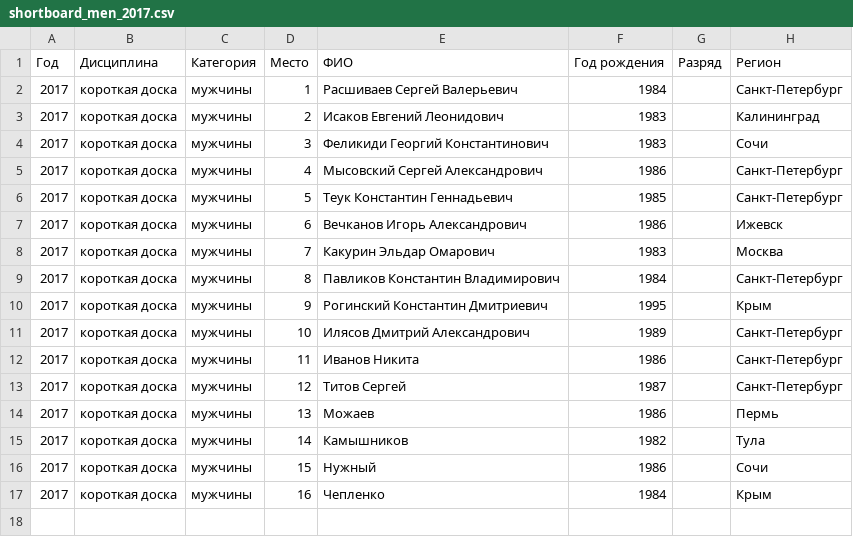
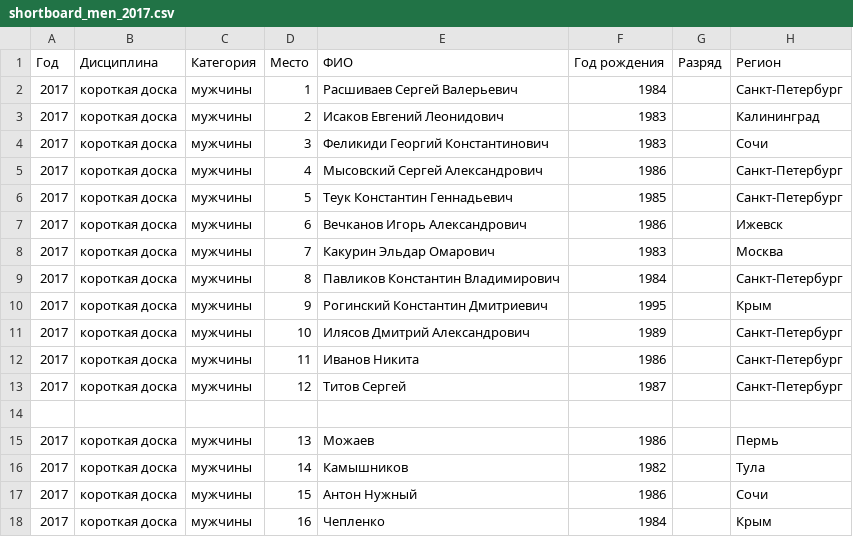
Before and after one commit to odinsy/topheats-rating, a CSV file: data/shortboard/shortboard_men_2017.csv, drawn as a sheet.

```diff
--- a/data/shortboard/shortboard_men_2017.csv
+++ b/data/shortboard/shortboard_men_2017.csv
@@ -13,5 +13,6 @@
 2017,короткая доска,мужчины,12,Титов Сергей,1987,,Санкт-Петербург
+
 2017,короткая доска,мужчины,13,Можаев,1986,,Пермь
 2017,короткая доска,мужчины,14,Камышников,1982,,Тула
-2017,короткая доска,мужчины,15,Нужный,1986,,Сочи
+2017,короткая доска,мужчины,15,Антон Нужный,1986,,Сочи
 2017,короткая доска,мужчины,16,Чепленко,1984,,Крым
```
Also changed, not shown: data/longboard/longboard_men_2017.csv.
